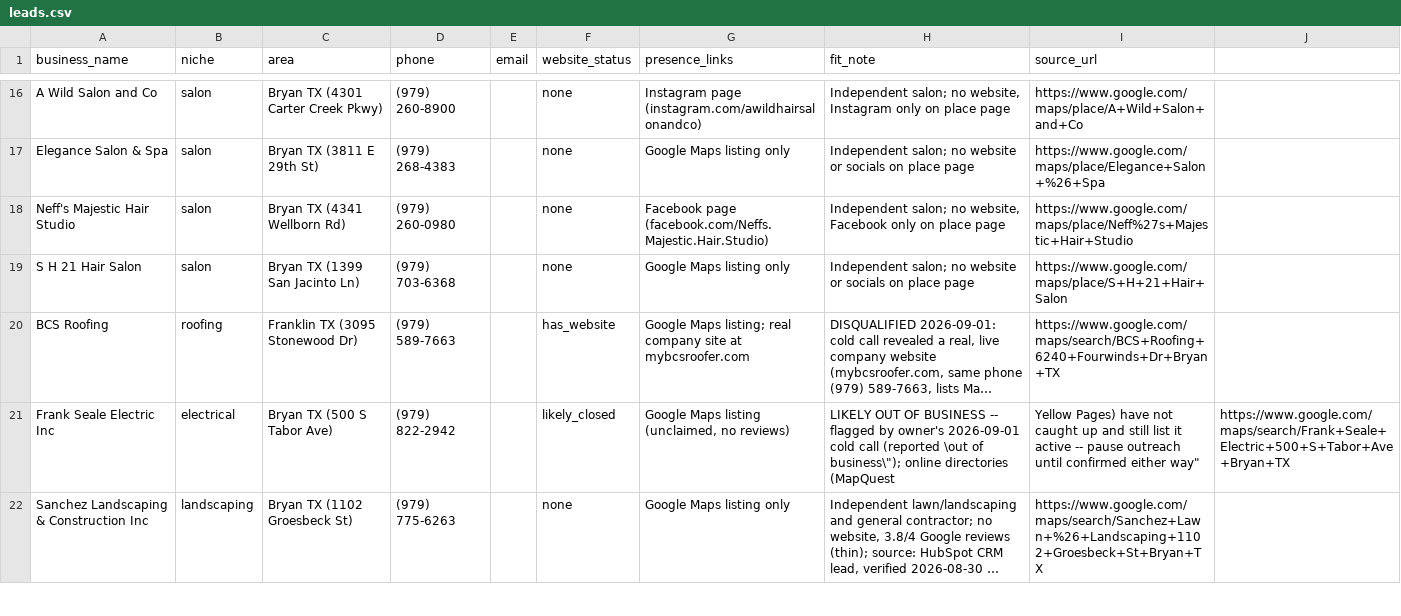
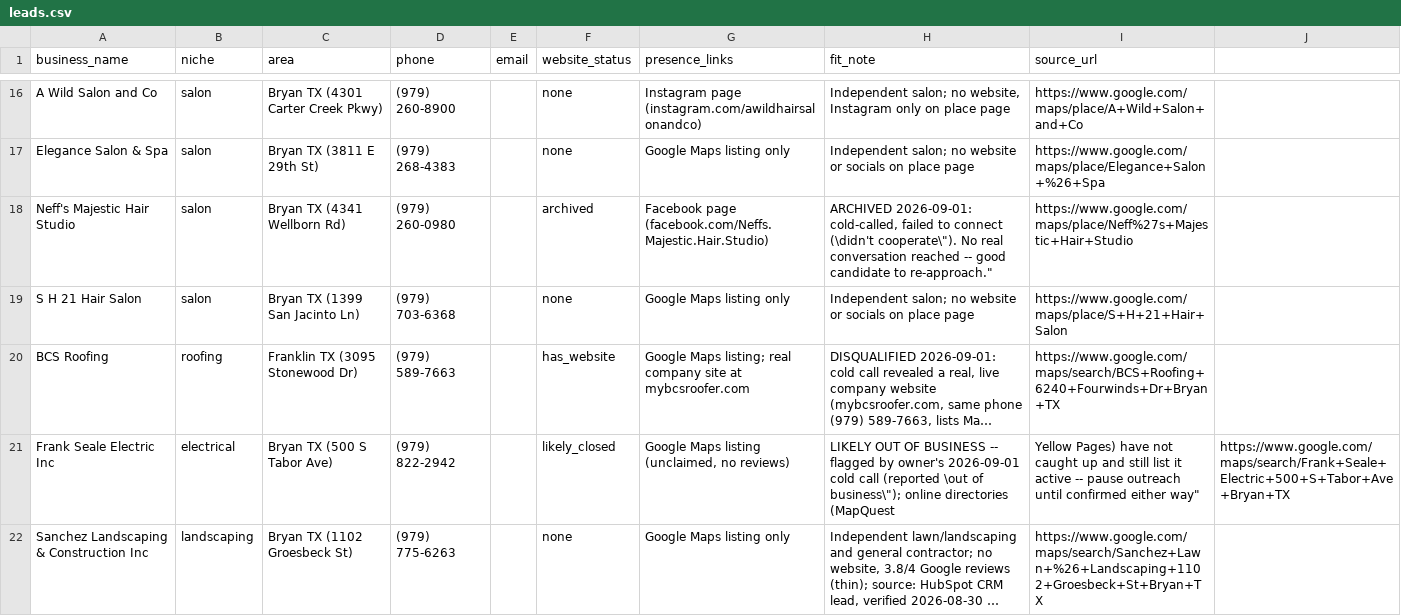
Before and after one commit to UhKhakis/LewisDigital, a CSV file: business/leads/leads.csv, drawn as a sheet; only a part is shown, gaps mark what is left out; long unchanged cells end in …; the diff covers the shown part only.

```diff
--- a/business/leads/leads.csv
+++ b/business/leads/leads.csv
@@ -17,3 +17,3 @@ A Wild Salon and Co,salon,"Bryan TX (4301 Carter Creek Pkwy)",(979) 260-8900,,no
 Elegance Salon & Spa,salon,"Bryan TX (3811 E 29th St)",(979) 268-4383,,none,"Google Maps listing only","Independent salon; no website or socials on place page","https://www.google.com/maps/place/Elegance+Salon+%26+Spa"
-Neff's Majestic Hair Studio,salon,"Bryan TX (4341 Wellborn Rd)",(979) 260-0980,,none,"Facebook page (facebook.com/Neffs.Majestic.Hair.Studio)","Independent salon; no website, Facebook only on place page","https://www.google.com/maps/place/Neff%27s+Majestic+Hair+Studio"
+Neff's Majestic Hair Studio,salon,"Bryan TX (4341 Wellborn Rd)",(979) 260-0980,,archived,"Facebook page (facebook.com/Neffs.Majestic.Hair.Studio)","ARCHIVED 2026-09-01: cold-called, failed to connect (\"didn't cooperate\"). No real conversation reached -- good candidate to re-approach.","https://www.google.com/maps/place/Neff%27s+Majestic+Hair+Studio"
 S H 21 Hair Salon,salon,"Bryan TX (1399 San Jacinto Ln)",(979) 703-6368,,none,"Google Maps listing only","Independent salon; no website or socials on place page","https://www.google.com/maps/place/S+H+21+Hair+Salon"
```
Also changed, not shown: 10 edited cells elsewhere in this file, 2 other files.
